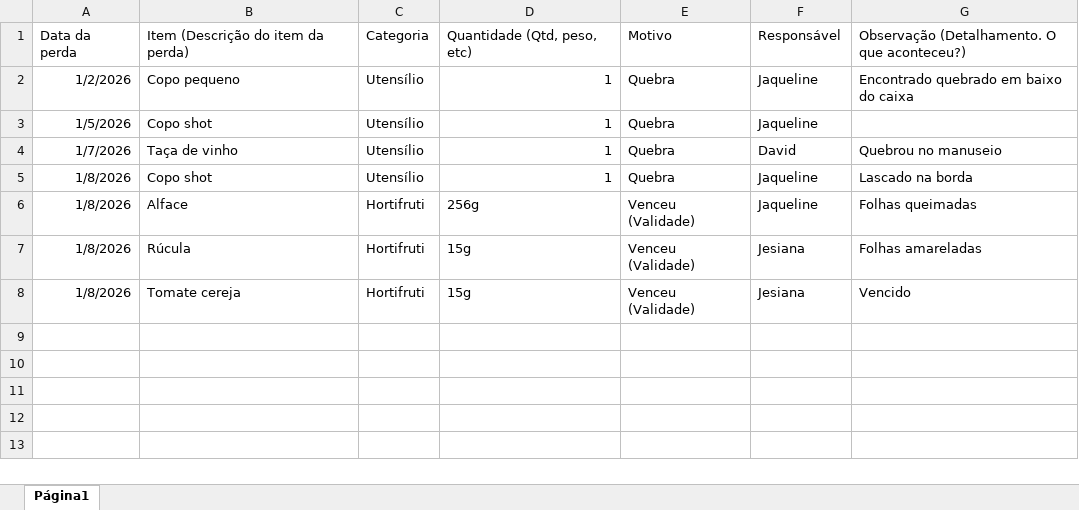
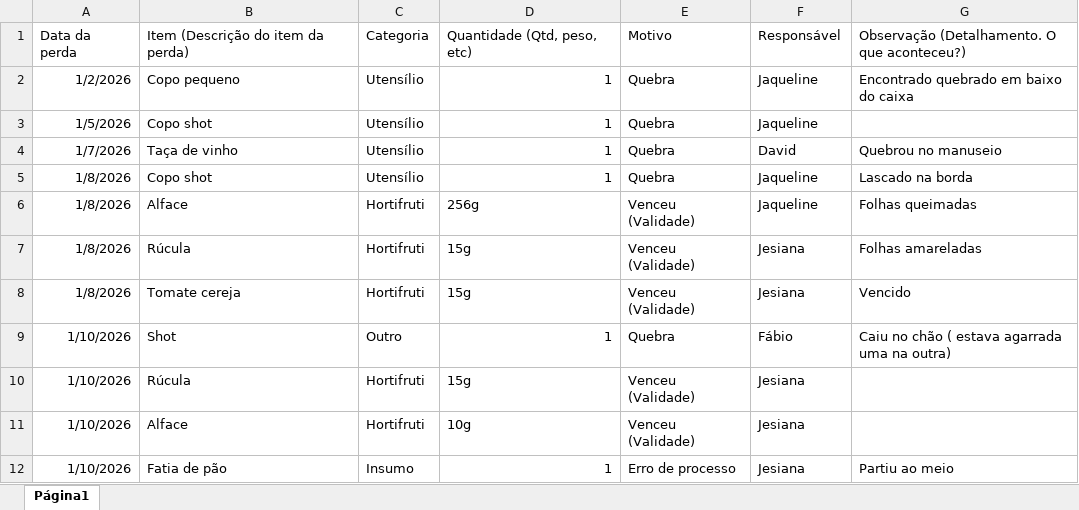
Before and after one commit to alexpereira82log-ui/scada_cafe, an Excel workbook: base_cinema_perdas.xlsx, sheet Página1, drawn as a sheet; values as stored, in another font and other column widths than the file's, no borders; charts and pictures not drawn; the diff names each change by its address in the sheet, - before the commit and + after, or states it on an @@ line.

```diff
--- a/base_cinema_perdas.xlsx (sheet Página1)
+++ b/base_cinema_perdas.xlsx (sheet Página1)
+row 9: 1/10/2026 | Shot | Outro | 1 | Quebra | Fábio | Caiu no chão ( estava agarrada uma na outra)
+row 10: 1/10/2026 | Rúcula | Hortifruti | 15g | Venceu (Validade) | Jesiana
+row 11: 1/10/2026 | Alface | Hortifruti | 10g | Venceu (Validade) | Jesiana
+row 12: 1/10/2026 | Fatia de pão | Insumo | 1 | Erro de processo | Jesiana | Partiu ao meio
```
Also changed, not shown: base_cinema.xlsx, base_cinema_comissao.xlsx.
